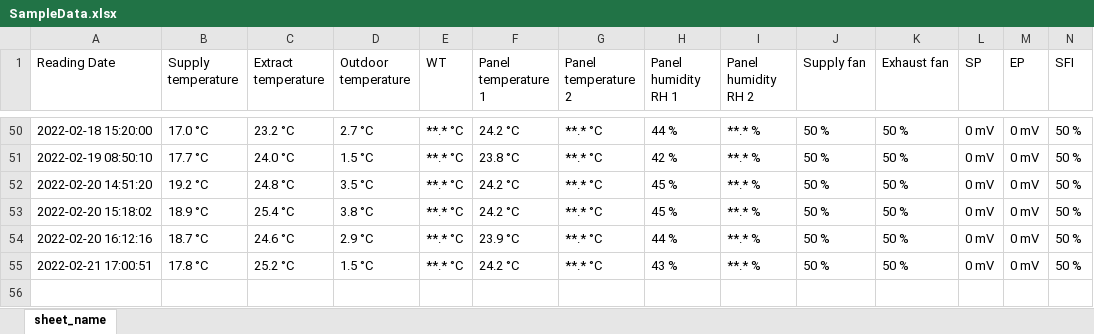
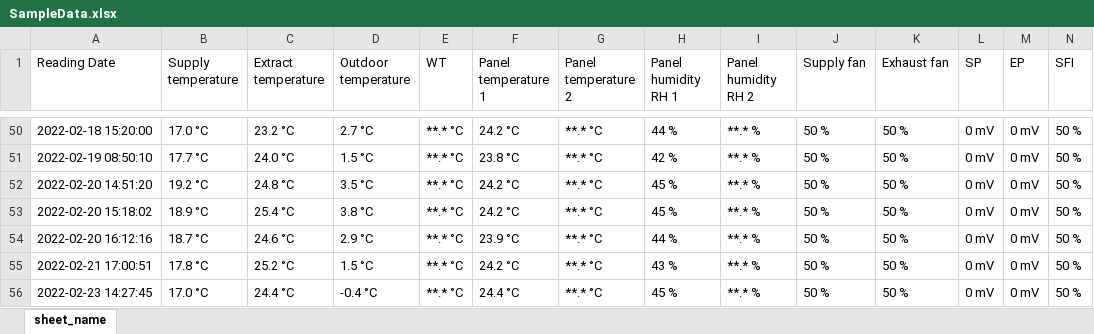
Before and after one commit to ValmeI/Komfovent_Ventilation, an Excel workbook: SampleData.xlsx, sheet sheet_name, drawn as a sheet; only a part is shown, gaps mark what is left out; values as stored, in another font and other column widths than the file's, no borders; rows hold the shown columns only; the diff names each change by its address in the sheet, - before the commit and + after, or states it on an @@ line.

Commit message:
nr update

```diff
--- a/SampleData.xlsx (sheet sheet_name)
+++ b/SampleData.xlsx (sheet sheet_name)
+row 56: 2022-02-23 14:27:45 | 17.0 °C | 24.4 °C | -0.4 °C | **.* °C | 24.4 °C | **.* °C | 45 % | **.* % | 50 % | 50 % | 0 mV | 0 mV | 50 %
```
